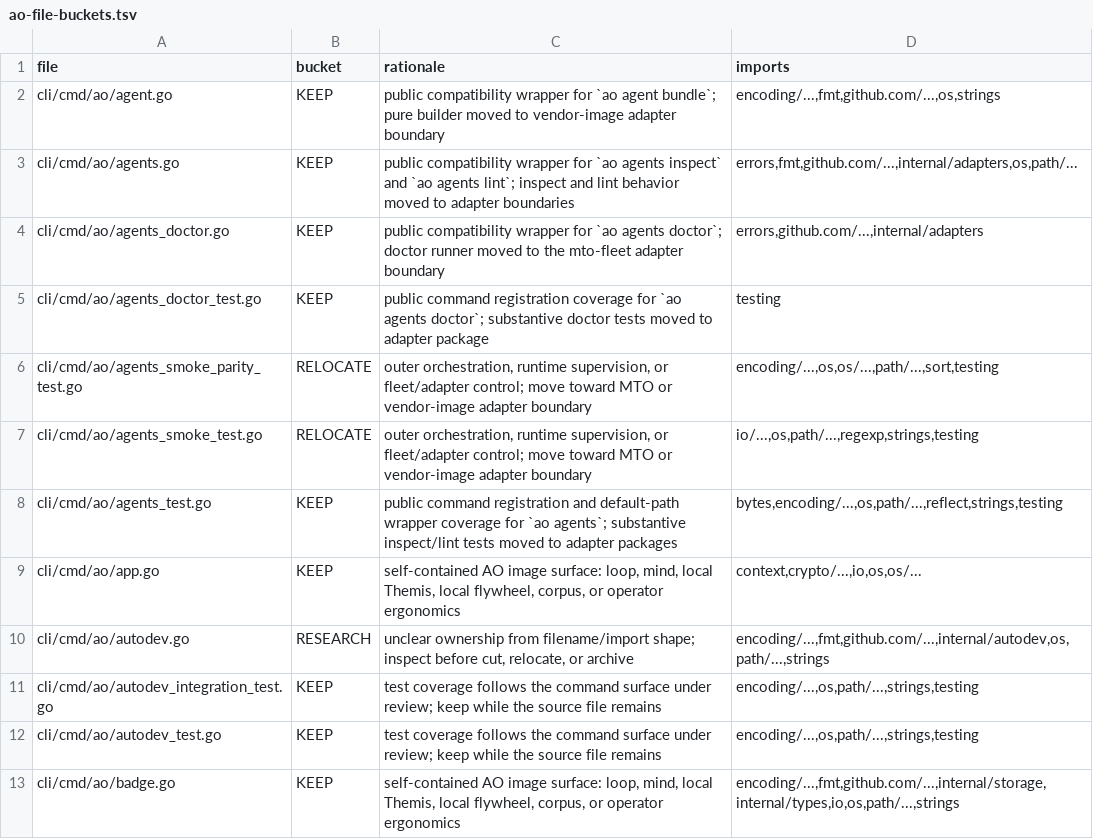
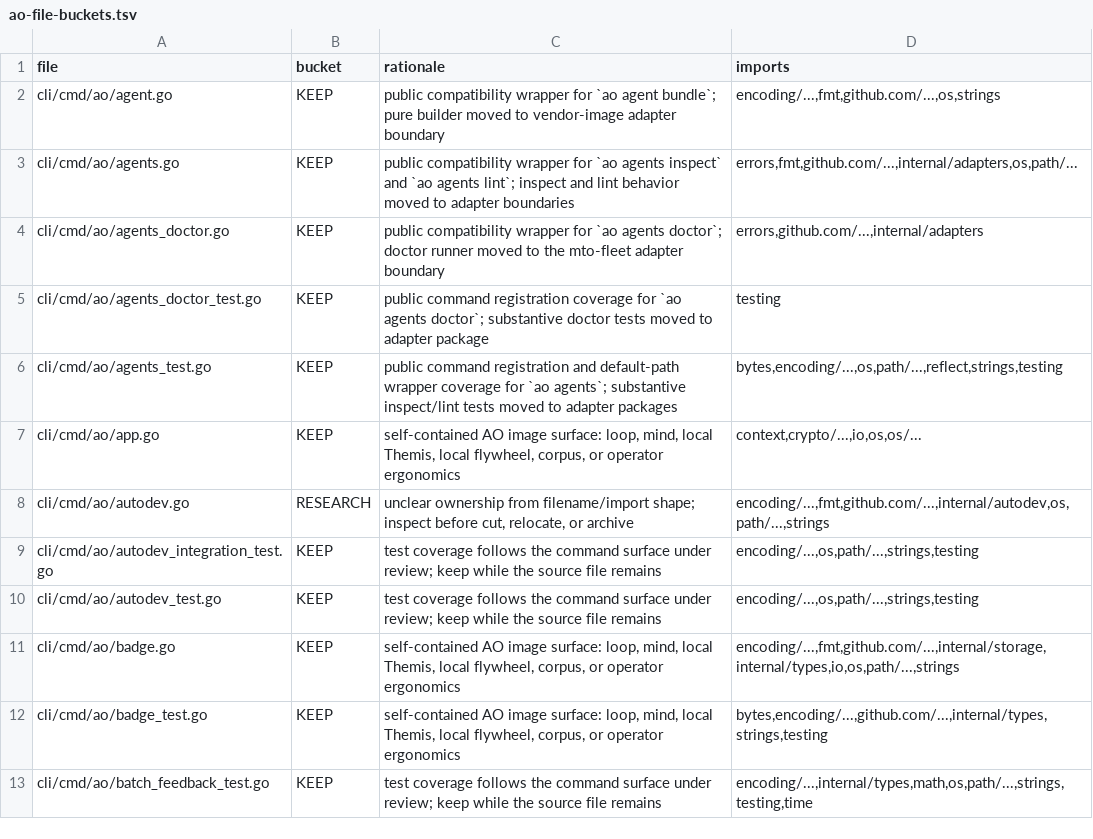
Before and after one commit to boshu2/agentops, a TSV file: docs/reduction/ao-file-buckets.tsv, drawn as a sheet; only a part is shown; the shorter side is filled out with more unchanged rows; the diff names each change by its address in the sheet, - before the commit and + after, or states it on an @@ line.

Commit message:
refactor(ao): extract agents reference scanner
Move the .agents production-reference scanner out of cli/cmd/ao into cli/internal/adapters/agentsreferences, keep ao agents wrappers focused on command registration/default paths, and update the reduction census from 620 to 618 cmd files.

Local validation passed on 43bd3a3fa: focused agents scanner/wrapper tests, gosec on agentsreferences, pinned golangci-lint v2 over cli, go vet ./..., go test ./... -count=1 -short, and PRE_PUSH_SKIP_MKDOCS=1 scripts/pre-push-gate.sh --fast. Fast pre-push retained the known warn-only executable-spec advisories for scenarios --lint and trace --orphans.

Repo-owned GitHub checks passed: changes, label, lint, skills-integrity, skill-gates, contracts-sync, correctness on ubuntu-latest, correctness on windows-latest, security, doctrine-proof, eval, process-hygiene, summary. Cursor Bugbot remained pending and was bypassed.

```diff
--- a/docs/reduction/ao-file-buckets.tsv
+++ b/docs/reduction/ao-file-buckets.tsv
-row 6: cli/cmd/ao/agents_smoke_parity_test.go | RELOCATE | outer orchestration, runtime supervision, or fleet/adapter control; move toward MTO or vendor-image adapter boundary | encoding/...,os,os/...,path/...,sort,testing
-row 7: cli/cmd/ao/agents_smoke_test.go | RELOCATE | outer orchestration, runtime supervision, or fleet/adapter control; move toward MTO or vendor-image adapter boundary | io/...,os,path/...,regexp,strings,testing
```
Also changed, not shown: 6 other files.
